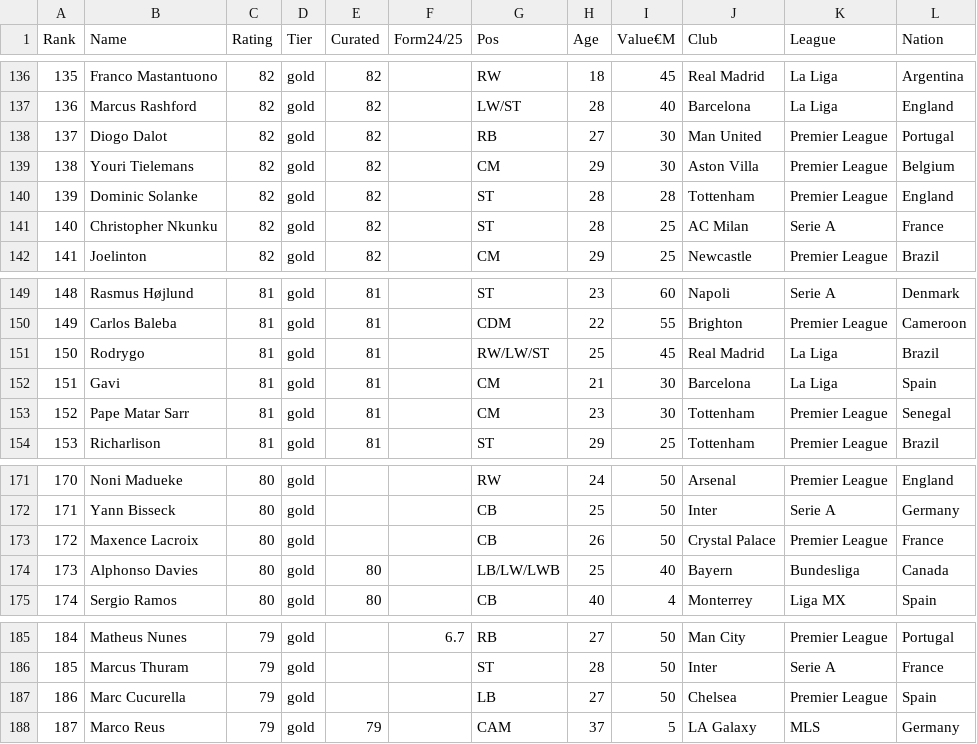
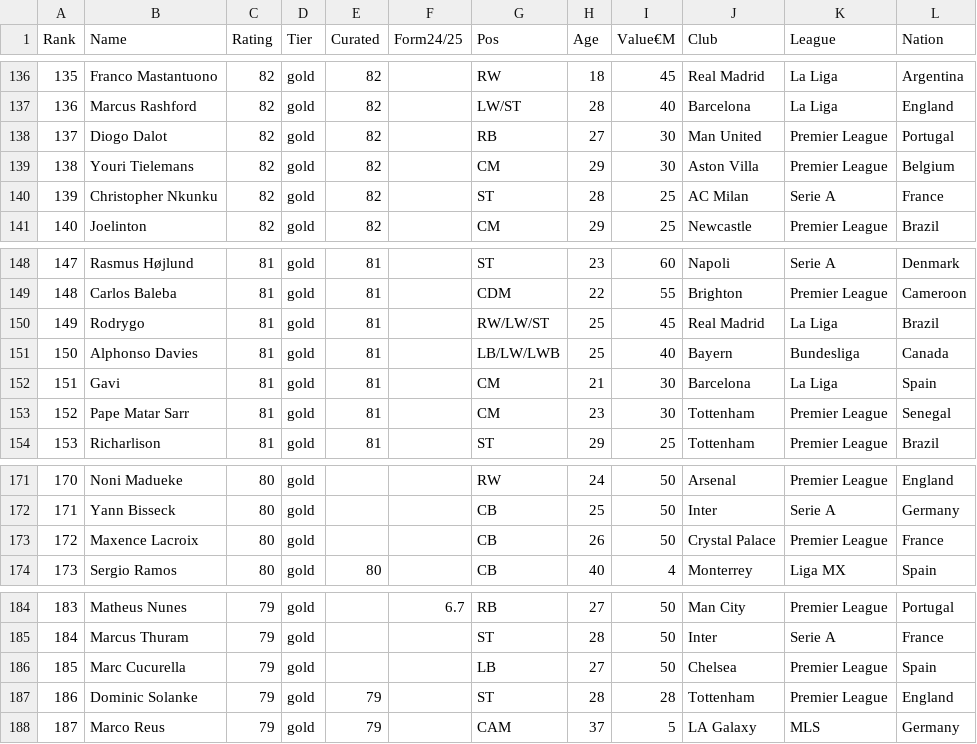
Before and after one commit to rohanintheclouds/squad-builder, a CSV file: player-ratings.csv, drawn as a sheet; only a part is shown, gaps mark what is left out; removed rows and columns are numbered as before the commit, all else as after; the diff names each change by its address in the sheet, - before the commit and + after, or states it on an @@ line.

```diff
--- a/player-ratings.csv
+++ b/player-ratings.csv
-row 140: 139 | Dominic Solanke | 82 | gold | 82 |  | ST | 28 | 28 | Tottenham | Premier League | England
@@ column A (Rank) renumbered between rows 140 and 186 @@
+row 151: 150 | Alphonso Davies | 81 | gold | 81 |  | LB/LW/LWB | 25 | 40 | Bayern | Bundesliga | Canada
-row 174: 173 | Alphonso Davies | 80 | gold | 80 |  | LB/LW/LWB | 25 | 40 | Bayern | Bundesliga | Canada
+row 187: 186 | Dominic Solanke | 79 | gold | 79 |  | ST | 28 | 28 | Tottenham | Premier League | England
```
Also changed, not shown: 1 other file.
